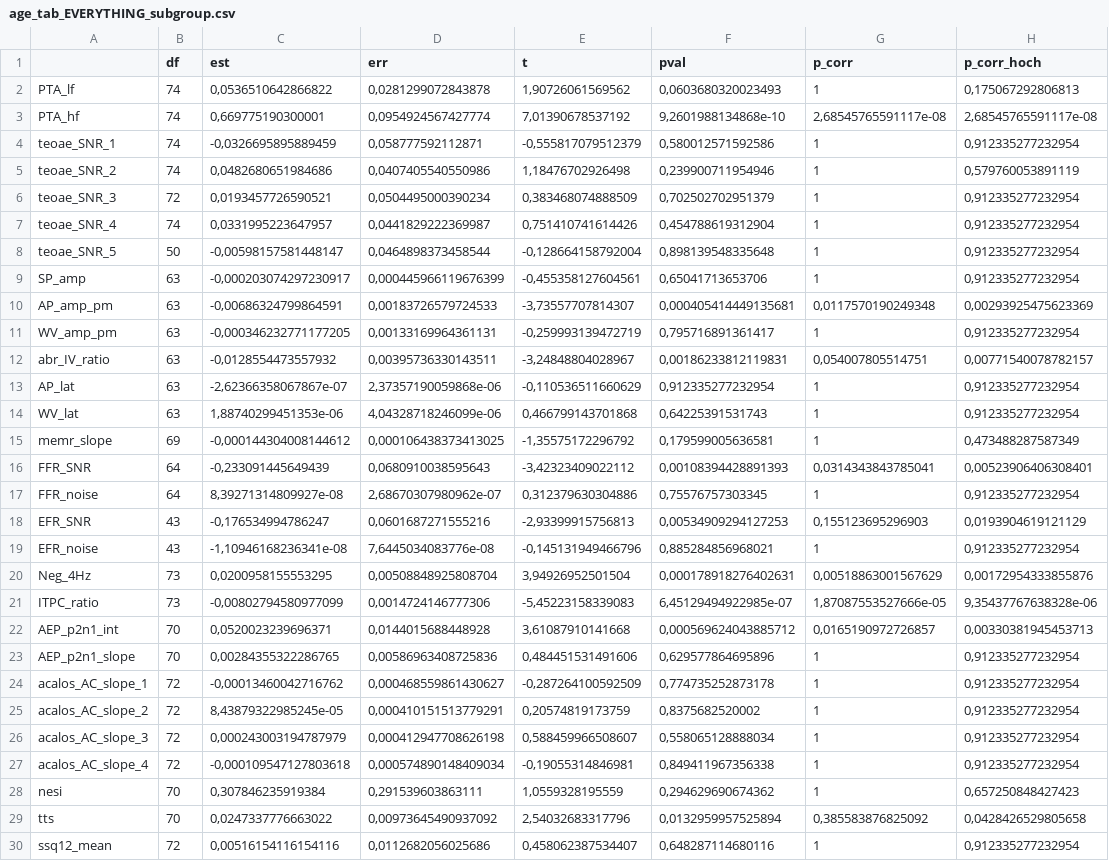
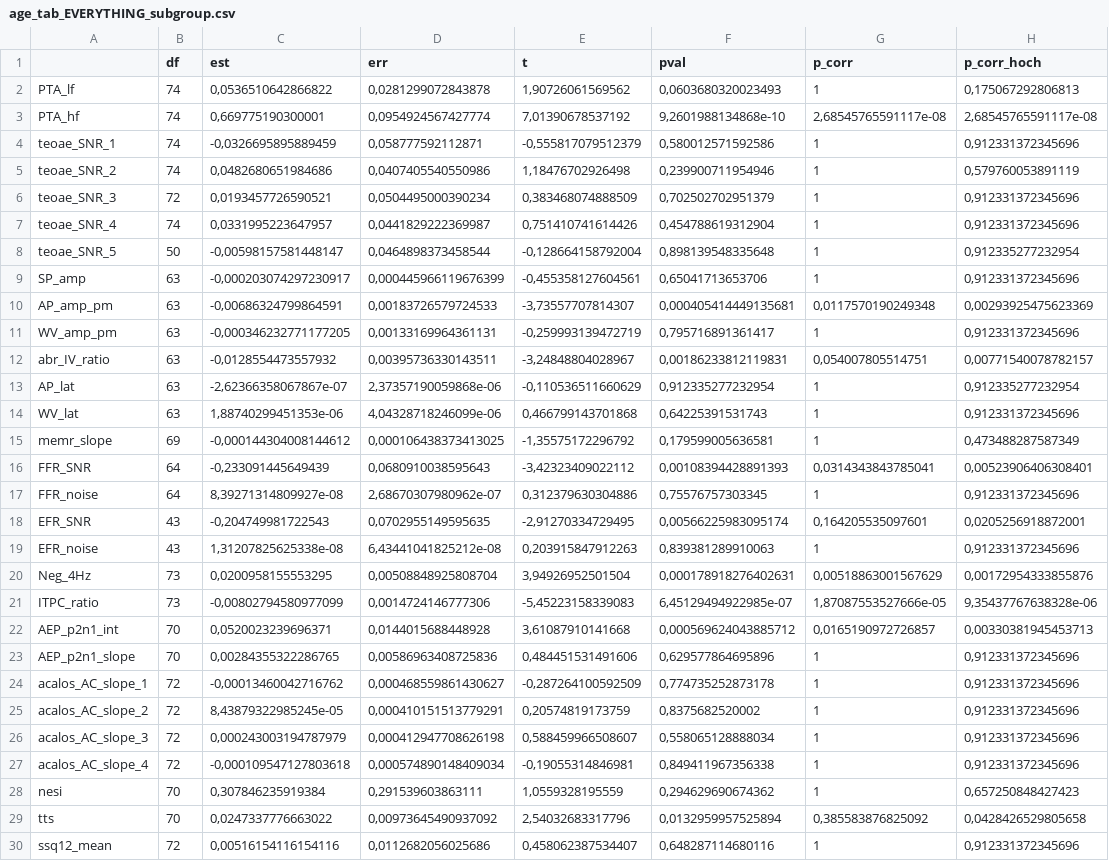
Before and after one commit to jmarcherr/UHEAL_paper, a CSV file: _stats/_R/lm_models/age_tab_EVERYTHING_subgroup.csv, drawn as a sheet.

```diff
--- a/_stats/_R/lm_models/age_tab_EVERYTHING_subgroup.csv
+++ b/_stats/_R/lm_models/age_tab_EVERYTHING_subgroup.csv
@@ -3,18 +3,18 @@
 "PTA_hf";74;0,669775190300001;0,0954924567427774;7,01390678537192;9,2601988134868e-10;2,68545765591117e-08;2,68545765591117e-08
-"teoae_SNR_1";74;-0,0326695895889459;0,058777592112871;-0,555817079512379;0,580012571592586;1;0,912335277232954
+"teoae_SNR_1";74;-0,0326695895889459;0,058777592112871;-0,555817079512379;0,580012571592586;1;0,912331372345696
 "teoae_SNR_2";74;0,0482680651984686;0,0407405540550986;1,18476702926498;0,239900711954946;1;0,579760053891119
-"teoae_SNR_3";72;0,0193457726590521;0,0504495000390234;0,383468074888509;0,702502702951379;1;0,912335277232954
-"teoae_SNR_4";74;0,0331995223647957;0,0441829222369987;0,751410741614426;0,454788619312904;1;0,912335277232954
+"teoae_SNR_3";72;0,0193457726590521;0,0504495000390234;0,383468074888509;0,702502702951379;1;0,912331372345696
+"teoae_SNR_4";74;0,0331995223647957;0,0441829222369987;0,751410741614426;0,454788619312904;1;0,912331372345696
 "teoae_SNR_5";50;-0,00598157581448147;0,0464898373458544;-0,128664158792004;0,898139548335648;1;0,912335277232954
-"SP_amp";63;-0,000203074297230917;0,000445966119676399;-0,455358127604561;0,65041713653706;1;0,912335277232954
+"SP_amp";63;-0,000203074297230917;0,000445966119676399;-0,455358127604561;0,65041713653706;1;0,912331372345696
 "AP_amp_pm";63;-0,00686324799864591;0,00183726579724533;-3,73557707814307;0,000405414449135681;0,0117570190249348;0,00293925475623369
-"WV_amp_pm";63;-0,000346232771177205;0,00133169964361131;-0,259993139472719;0,795716891361417;1;0,912335277232954
+"WV_amp_pm";63;-0,000346232771177205;0,00133169964361131;-0,259993139472719;0,795716891361417;1;0,912331372345696
 "abr_IV_ratio";63;-0,0128554473557932;0,00395736330143511;-3,24848804028967;0,00186233812119831;0,054007805514751;0,00771540078782157
 "AP_lat";63;-2,62366358067867e-07;2,37357190059868e-06;-0,110536511660629;0,912335277232954;1;0,912335277232954
-"WV_lat";63;1,88740299451353e-06;4,04328718246099e-06;0,466799143701868;0,64225391531743;1;0,912335277232954
+"WV_lat";63;1,88740299451353e-06;4,04328718246099e-06;0,466799143701868;0,64225391531743;1;0,912331372345696
 "memr_slope";69;-0,000144304008144612;0,000106438373413025;-1,35575172296792;0,179599005636581;1;0,473488287587349
 "FFR_SNR";64;-0,233091445649439;0,0680910038595643;-3,42323409022112;0,00108394428891393;0,0314343843785041;0,00523906406308401
-"FFR_noise";64;8,39271314809927e-08;2,68670307980962e-07;0,312379630304886;0,75576757303345;1;0,912335277232954
-"EFR_SNR";43;-0,176534994786247;0,0601687271555216;-2,93399915756813;0,00534909294127253;0,155123695296903;0,0193904619121129
-"EFR_noise";43;-1,10946168236341e-08;7,6445034083776e-08;-0,145131949466796;0,885284856968021;1;0,912335277232954
+"FFR_noise";64;8,39271314809927e-08;2,68670307980962e-07;0,312379630304886;0,75576757303345;1;0,912331372345696
+"EFR_SNR";43;-0,204749981722543;0,0702955149595635;-2,91270334729495;0,00566225983095174;0,164205535097601;0,0205256918872001
+"EFR_noise";43;1,31207825625338e-08;6,43441041825212e-08;0,203915847912263;0,839381289910063;1;0,912331372345696
 "Neg_4Hz";73;0,0200958155553295;0,00508848925808704;3,94926952501504;0,000178918276402631;0,00518863001567629;0,00172954333855876
@@ -22,9 +22,9 @@
 "AEP_p2n1_int";70;0,0520023239696371;0,0144015688448928;3,61087910141668;0,000569624043885712;0,0165190972726857;0,00330381945453713
-"AEP_p2n1_slope";70;0,00284355322286765;0,00586963408725836;0,484451531491606;0,629577864695896;1;0,912335277232954
-"acalos_AC_slope_1";72;-0,00013460042716762;0,000468559861430627;-0,287264100592509;0,774735252873178;1;0,912335277232954
-"acalos_AC_slope_2";72;8,43879322985245e-05;0,000410151513779291;0,20574819173759;0,8375682520002;1;0,912335277232954
-"acalos_AC_slope_3";72;0,000243003194787979;0,000412947708626198;0,588459966508607;0,558065128888034;1;0,912335277232954
-"acalos_AC_slope_4";72;-0,000109547127803618;0,000574890148409034;-0,19055314846981;0,849411967356338;1;0,912335277232954
+"AEP_p2n1_slope";70;0,00284355322286765;0,00586963408725836;0,484451531491606;0,629577864695896;1;0,912331372345696
+"acalos_AC_slope_1";72;-0,00013460042716762;0,000468559861430627;-0,287264100592509;0,774735252873178;1;0,912331372345696
+"acalos_AC_slope_2";72;8,43879322985245e-05;0,000410151513779291;0,20574819173759;0,8375682520002;1;0,912331372345696
+"acalos_AC_slope_3";72;0,000243003194787979;0,000412947708626198;0,588459966508607;0,558065128888034;1;0,912331372345696
+"acalos_AC_slope_4";72;-0,000109547127803618;0,000574890148409034;-0,19055314846981;0,849411967356338;1;0,912331372345696
 "nesi";70;0,307846235919384;0,291539603863111;1,0559328195559;0,294629690674362;1;0,657250848427423
 "tts";70;0,0247337776663022;0,00973645490937092;2,54032683317796;0,0132959957525894;0,385583876825092;0,0428426529805658
-"ssq12_mean";72;0,00516154116154116;0,0112682056025686;0,458062387534407;0,648287114680116;1;0,912335277232954
+"ssq12_mean";72;0,00516154116154116;0,0112682056025686;0,458062387534407;0,648287114680116;1;0,912331372345696
```
Also changed, not shown: _stats/_R/lm_models/sex_tab_EVERYTHING_subgroups.csv, 24 other files.
